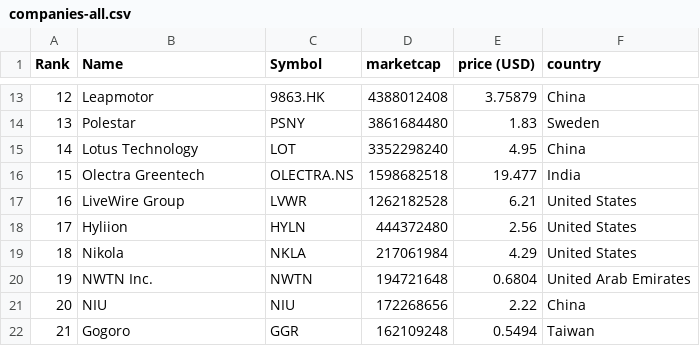
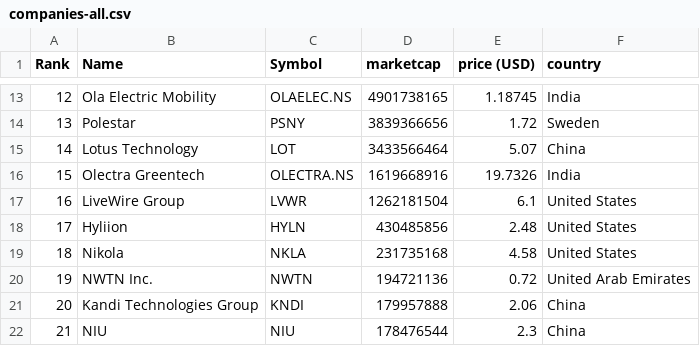
Before and after one commit to sosalemorvan/merida-june-6-2024_artfisica, a CSV file: companies-all.csv, drawn as a sheet; only a part is shown, gaps mark what is left out; the diff covers the shown part only.

```diff
--- a/companies-all.csv
+++ b/companies-all.csv
@@ -13,10 +13,10 @@
-"12","Leapmotor","9863.HK","4388012408","3.75879","China"
-"13","Polestar","PSNY","3861684480","1.83","Sweden"
-"14","Lotus Technology","LOT","3352298240","4.95","China"
-"15","Olectra Greentech","OLECTRA.NS","1598682518","19.477","India"
-"16","LiveWire Group","LVWR","1262182528","6.21","United States"
-"17","Hyliion","HYLN","444372480","2.56","United States"
-"18","Nikola","NKLA","217061984","4.29","United States"
-"19","NWTN Inc.","NWTN","194721648","0.6804","United Arab Emirates"
-"20","NIU","NIU","172268656","2.22","China"
-"21","Gogoro","GGR","162109248","0.5494","Taiwan"
+"12","Ola Electric Mobility","OLAELEC.NS","4901738165","1.18745","India"
+"13","Polestar","PSNY","3839366656","1.72","Sweden"
+"14","Lotus Technology","LOT","3433566464","5.07","China"
+"15","Olectra Greentech","OLECTRA.NS","1619668916","19.7326","India"
+"16","LiveWire Group","LVWR","1262181504","6.1","United States"
+"17","Hyliion","HYLN","430485856","2.48","United States"
+"18","Nikola","NKLA","231735168","4.58","United States"
+"19","NWTN Inc.","NWTN","194721136","0.72","United Arab Emirates"
+"20","Kandi Technologies Group","KNDI","179957888","2.06","China"
+"21","NIU","NIU","178476544","2.3","China"
```
Also changed, not shown: 63 edited cells elsewhere in this file, companies-china.csv.
